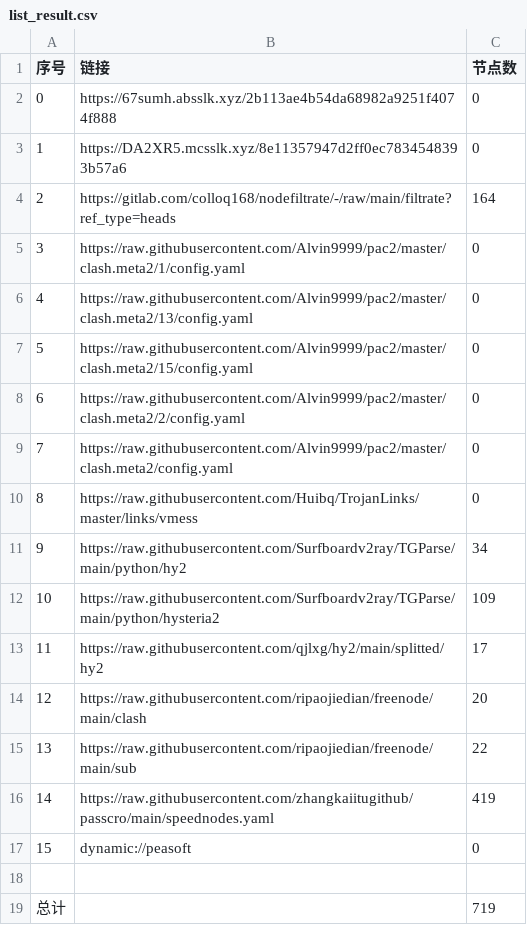
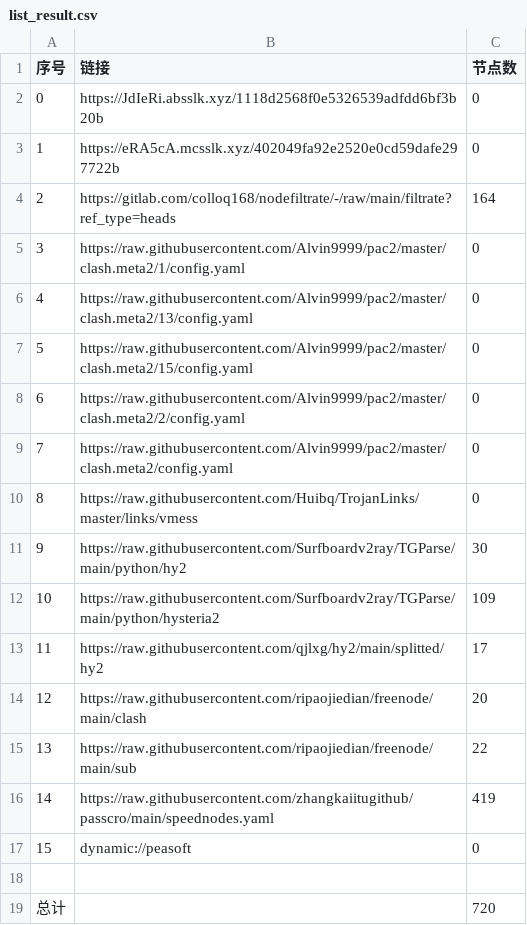
Before and after one commit to haygcao/NoMoreWalls, a CSV file: list_result.csv, drawn as a sheet.

```diff
--- a/list_result.csv
+++ b/list_result.csv
@@ -1,4 +1,4 @@
 序号,链接,节点数
-0,https://67sumh.absslk.xyz/2b113ae4b54da68982a9251f4074f888,0
-1,https://DA2XR5.mcsslk.xyz/8e11357947d2ff0ec7834548393b57a6,0
+0,https://JdIeRi.absslk.xyz/1118d2568f0e5326539adfdd6bf3b20b,0
+1,https://eRA5cA.mcsslk.xyz/402049fa92e2520e0cd59dafe297722b,0
 2,https://gitlab.com/colloq168/nodefiltrate/-/raw/main/filtrate?ref_type=heads,164
@@ -10,3 +10,3 @@
 8,https://raw.githubusercontent.com/Huibq/TrojanLinks/master/links/vmess,0
-9,https://raw.githubusercontent.com/Surfboardv2ray/TGParse/main/python/hy2,34
+9,https://raw.githubusercontent.com/Surfboardv2ray/TGParse/main/python/hy2,30
 10,https://raw.githubusercontent.com/Surfboardv2ray/TGParse/main/python/hysteria2,109
@@ -18,2 +18,2 @@
 
-总计,,719
+总计,,720
```
Also changed, not shown: 8 other files.
